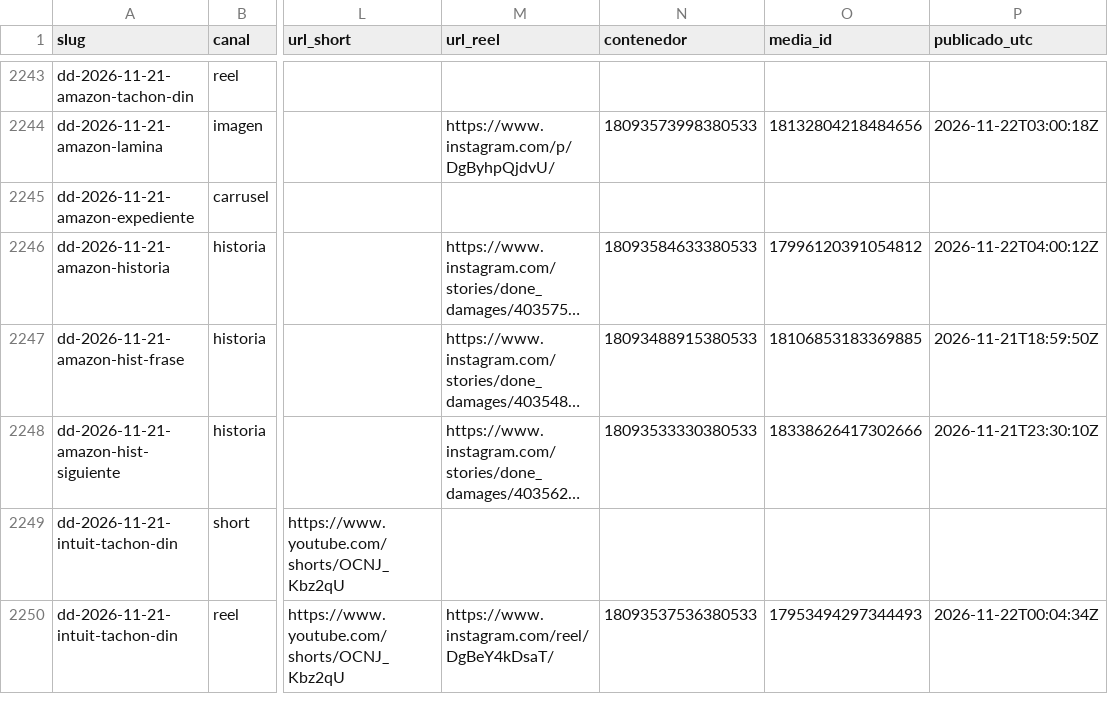
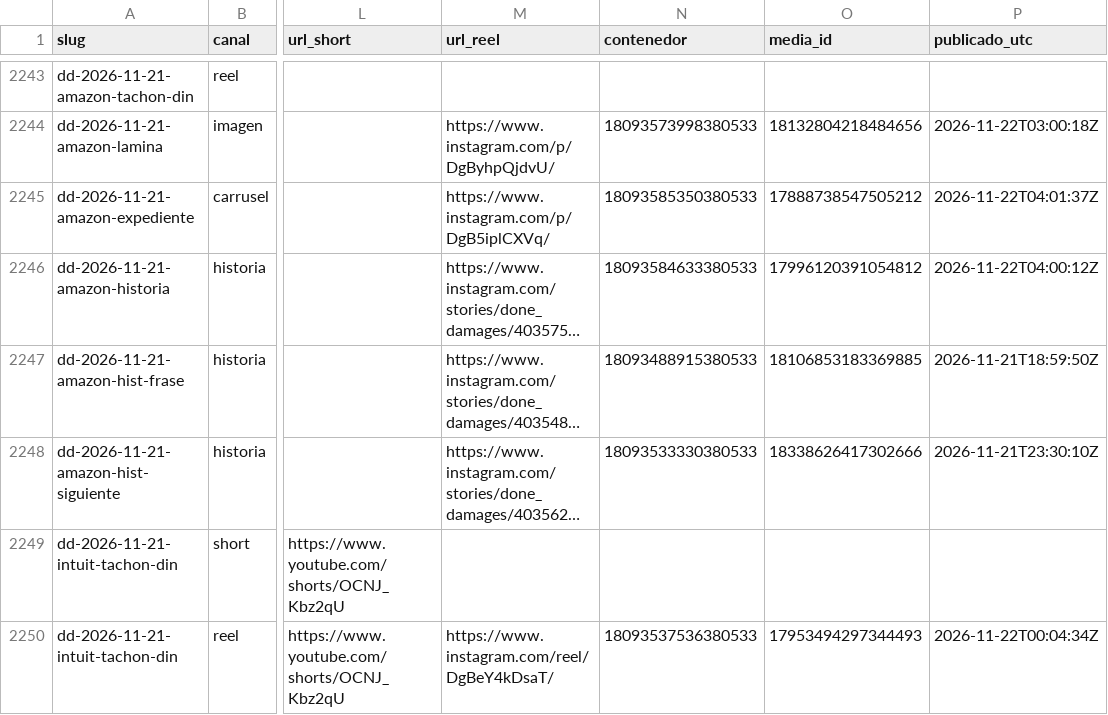
Before and after one commit to hardlypythonnmr/cpe-engine, a CSV file: earn/naos/motor/instagram/publicados.csv, drawn as a sheet; only a part is shown, gaps mark what is left out; long unchanged cells end in …; the diff names each change by its address in the sheet, - before the commit and + after, or states it on an @@ line.

Commit message:
naos: Reel de dd-2026-11-21-amazon-expediente (naos-reel)

```diff
--- a/earn/naos/motor/instagram/publicados.csv
+++ b/earn/naos/motor/instagram/publicados.csv
-M2245 (url_reel): (empty)
+M2245 (url_reel): https://www.instagram.com/p/DgB5iplCXVq/
-N2245 (contenedor): (empty)
+N2245 (contenedor): 18093585350380533
-O2245 (media_id): (empty)
+O2245 (media_id): 17888738547505212
-P2245 (publicado_utc): (empty)
+P2245 (publicado_utc): 2026-11-22T04:01:37Z
```
Also changed, not shown: 1 other file.
